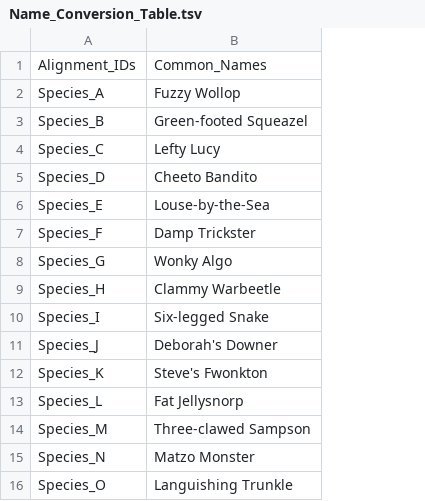
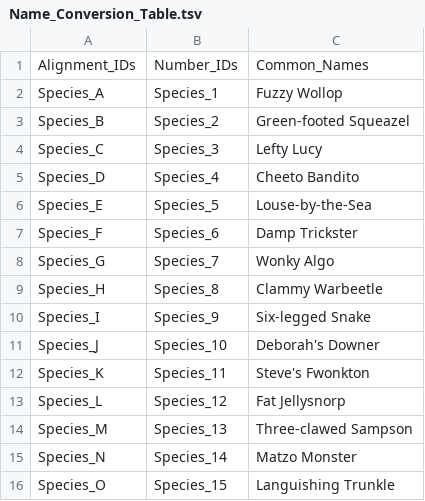
Before and after one commit to BobLiterman/Rboretum, a TSV file: inst/extdata/Name_Conversion_Table.tsv, drawn as a sheet; the diff names each change by its address in the sheet, - before the commit and + after, or states it on an @@ line.

Commit message:
Add number column to name IDs

```diff
--- a/inst/extdata/Name_Conversion_Table.tsv
+++ b/inst/extdata/Name_Conversion_Table.tsv
+column B, rows 1-16: Number_IDs | Species_1 | Species_2 | Species_3 | Species_4 | Species_5 | Species_6 | Species_7 | Species_8 | Species_9 | Species_10 | Species_11 | Species_12 | Species_13 | Species_14 | Species_15
```
